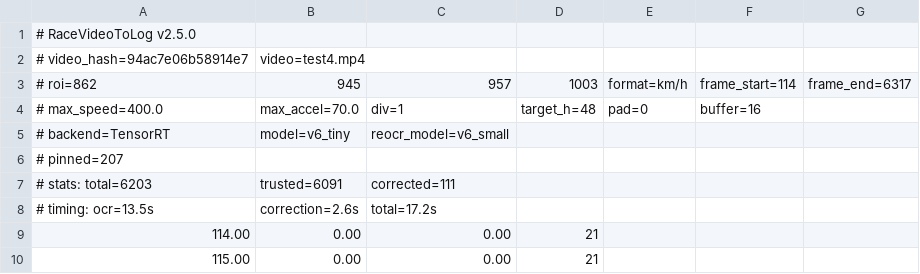
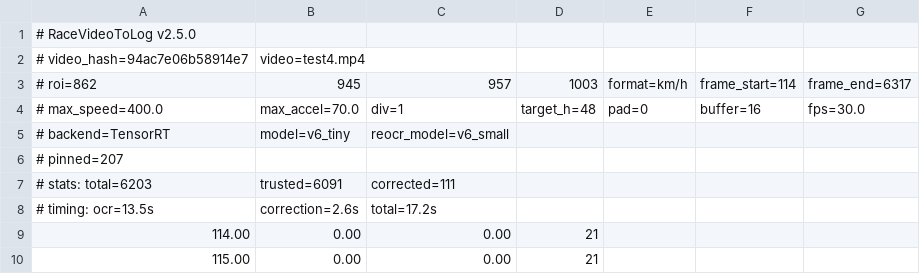
Before and after one commit to chr431/RaceVideoToLog, a CSV file: ground_truth_csv/test4_truth.csv, drawn as a sheet; only a part is shown.

```diff
--- a/ground_truth_csv/test4_truth.csv
+++ b/ground_truth_csv/test4_truth.csv
@@ -3,3 +3,3 @@
 # roi=862,945,957,1003, format=km/h, frame_start=114, frame_end=6317
-# max_speed=400.0, max_accel=70.0, div=1, target_h=48, pad=0, buffer=16
+# max_speed=400.0, max_accel=70.0, div=1, target_h=48, pad=0, buffer=16, fps=30.0
 # backend=TensorRT, model=v6_tiny, reocr_model=v6_small
```
Also changed, not shown: ground_truth_csv/test_truth.csv, 2 other files.
